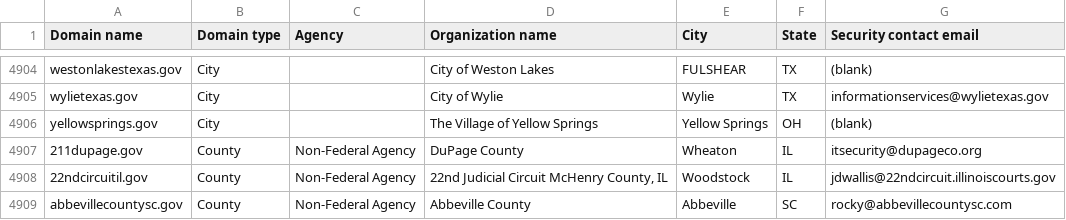
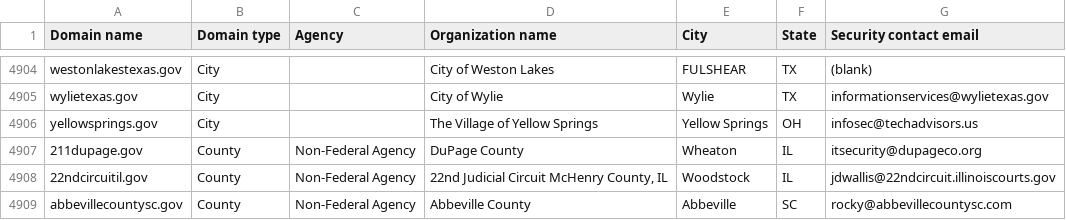
Before and after one commit to zandercymatics/dotgov-data, a CSV file: current-full.csv, drawn as a sheet; only a part is shown, gaps mark what is left out.

Commit message:
Flat: latest data (2024-02-19T06:25:42.381Z) {   "date": "2024-02-19T06:25:42.381Z",   "files": [     {       "name": "current-full.csv",       "deltaBytes": 16,       "source": "https://manage.get.gov/api/v1/get-report/current-full"     }   ] }

```diff
--- a/current-full.csv
+++ b/current-full.csv
@@ -4905,3 +4905,3 @@ westonlakestexas.gov,City,,City of Weston Lakes,FULSHEAR,TX,(blank)
 wylietexas.gov,City,,City of Wylie,Wylie,TX,informationservices@wylietexas.gov
-yellowsprings.gov,City,,The Village of Yellow Springs,Yellow Springs,OH,(blank)
+yellowsprings.gov,City,,The Village of Yellow Springs,Yellow Springs,OH,infosec@techadvisors.us
 211dupage.gov,County,Non-Federal Agency,DuPage County,Wheaton,IL,itsecurity@dupageco.org
```
